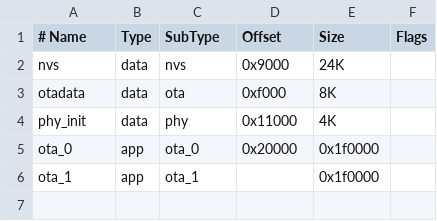
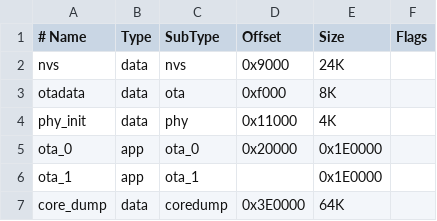
Before and after one commit to zauberzeug/lizard, a CSV file: partitions.csv, drawn as a sheet; the diff names each change by its address in the sheet, - before the commit and + after, or states it on an @@ line.

Commit message:
added coredump with 64kb

```diff
--- a/partitions.csv
+++ b/partitions.csv
-E5:E6 (Size): 0x1f0000
+E5:E6 (Size): 0x1E0000
+row 7: core_dump | data | coredump | 0x3E0000 | 64K
```
